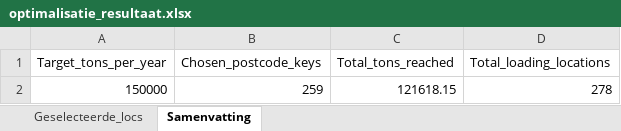
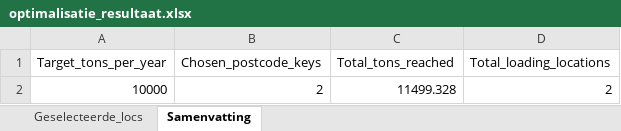
Before and after one commit to louiseworsdorfer1/codespaces-jupyter, an Excel workbook: outputs/optimalisatie_resultaat.xlsx, sheet Samenvatting, drawn as a sheet; values as stored, in another font and other column widths than the file's, no borders; removed rows and columns are numbered as before the commit, all else as after; the diff names each change by its address in the sheet, - before the commit and + after, or states it on an @@ line.

```diff
--- a/outputs/optimalisatie_resultaat.xlsx (sheet Samenvatting)
+++ b/outputs/optimalisatie_resultaat.xlsx (sheet Samenvatting)
-row 2: 150000 | 259 | 121618.15 | 278
+row 2: 10000 | 2 | 11499.328 | 2
```
Also changed, not shown: sheet Geselecteerde_locs, 2 other files.
